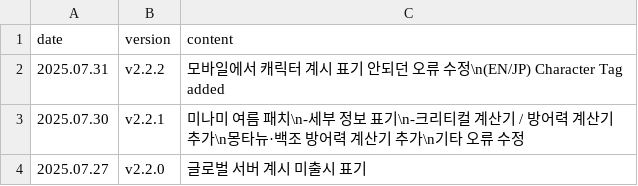
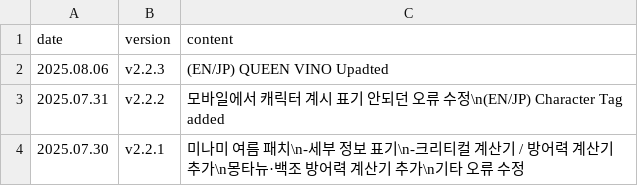
Before and after one commit to absolroot/lufelnet, a CSV file: data/kr/updates.csv, drawn as a sheet; only a part is shown; the shorter side is filled out with more unchanged rows.

```diff
--- a/data/kr/updates.csv
+++ b/data/kr/updates.csv
@@ -1,2 +1,3 @@
 date,version,content
+2025.08.06,v2.2.3,(EN/JP) QUEEN VINO Upadted
 2025.07.31,v2.2.2,모바일에서 캐릭터 계시 표기 안되던 오류 수정\n(EN/JP) Character Tag added
```
Also changed, not shown: 13 other files.
